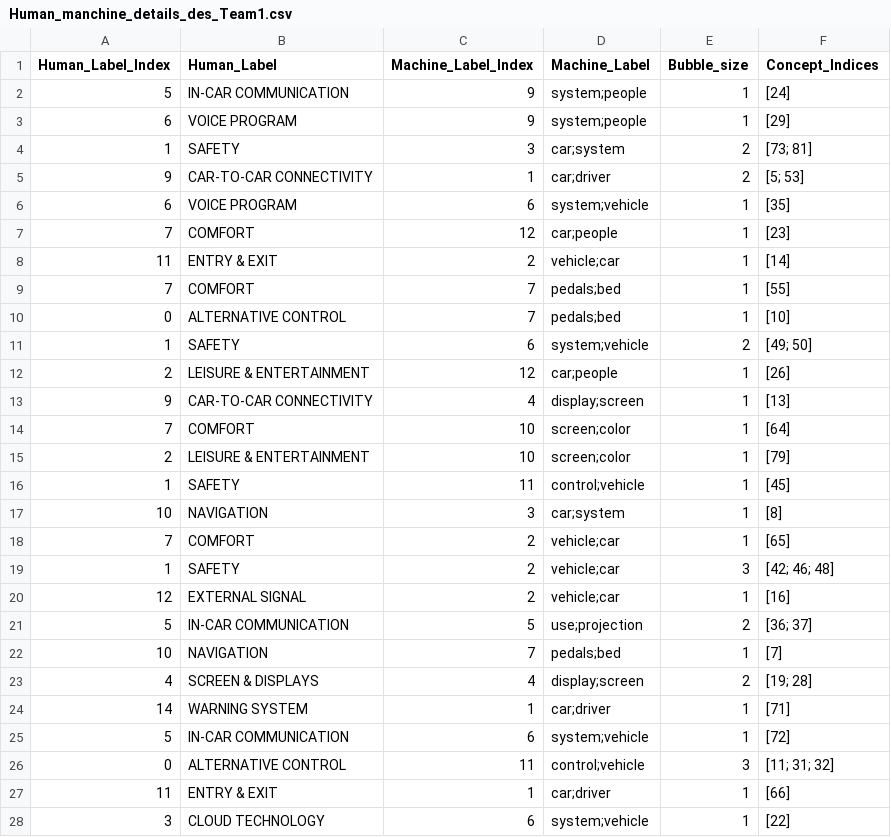
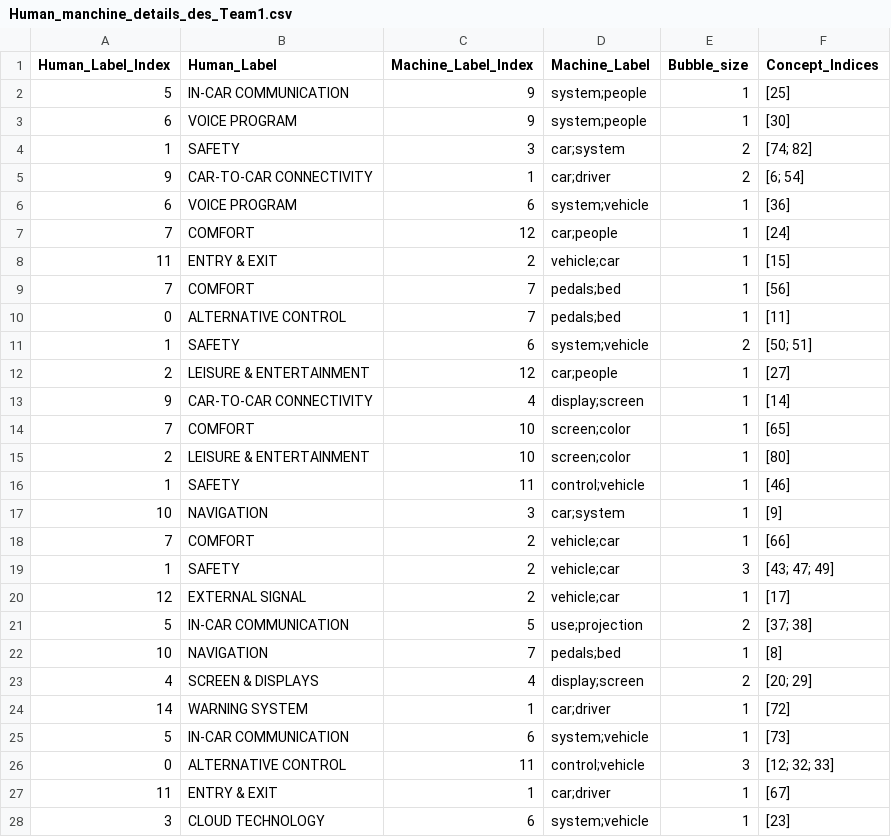
Before and after one commit to kerrywang/ME292C.github.io, a CSV file: static/graph_data/Human_manchine_details_des_Team1.csv, drawn as a sheet; only a part is shown; the diff covers the shown part only.

```diff
--- a/static/graph_data/Human_manchine_details_des_Team1.csv
+++ b/static/graph_data/Human_manchine_details_des_Team1.csv
@@ -1,28 +1,28 @@
 Human_Label_Index,Human_Label,Machine_Label_Index,Machine_Label,Bubble_size,Concept_Indices
-5,IN-CAR COMMUNICATION,9,system;people,1,[24]
-6,VOICE PROGRAM,9,system;people,1,[29]
-1,SAFETY,3,car;system,2,[73; 81]
-9,CAR-TO-CAR CONNECTIVITY,1,car;driver,2,[5; 53]
-6,VOICE PROGRAM,6,system;vehicle,1,[35]
-7,COMFORT,12,car;people,1,[23]
-11,ENTRY & EXIT,2,vehicle;car,1,[14]
-7,COMFORT,7,pedals;bed,1,[55]
-0,ALTERNATIVE CONTROL,7,pedals;bed,1,[10]
-1,SAFETY,6,system;vehicle,2,[49; 50]
-2,LEISURE & ENTERTAINMENT,12,car;people,1,[26]
-9,CAR-TO-CAR CONNECTIVITY,4,display;screen,1,[13]
-7,COMFORT,10,screen;color,1,[64]
-2,LEISURE & ENTERTAINMENT,10,screen;color,1,[79]
-1,SAFETY,11,control;vehicle,1,[45]
-10,NAVIGATION,3,car;system,1,[8]
-7,COMFORT,2,vehicle;car,1,[65]
-1,SAFETY,2,vehicle;car,3,[42; 46; 48]
-12,EXTERNAL SIGNAL,2,vehicle;car,1,[16]
-5,IN-CAR COMMUNICATION,5,use;projection,2,[36; 37]
-10,NAVIGATION,7,pedals;bed,1,[7]
-4,SCREEN & DISPLAYS,4,display;screen,2,[19; 28]
-14,WARNING SYSTEM,1,car;driver,1,[71]
-5,IN-CAR COMMUNICATION,6,system;vehicle,1,[72]
-0,ALTERNATIVE CONTROL,11,control;vehicle,3,[11; 31; 32]
-11,ENTRY & EXIT,1,car;driver,1,[66]
-3,CLOUD TECHNOLOGY,6,system;vehicle,1,[22]
+5,IN-CAR COMMUNICATION,9,system;people,1,[25]
+6,VOICE PROGRAM,9,system;people,1,[30]
+1,SAFETY,3,car;system,2,[74; 82]
+9,CAR-TO-CAR CONNECTIVITY,1,car;driver,2,[6; 54]
+6,VOICE PROGRAM,6,system;vehicle,1,[36]
+7,COMFORT,12,car;people,1,[24]
+11,ENTRY & EXIT,2,vehicle;car,1,[15]
+7,COMFORT,7,pedals;bed,1,[56]
+0,ALTERNATIVE CONTROL,7,pedals;bed,1,[11]
+1,SAFETY,6,system;vehicle,2,[50; 51]
+2,LEISURE & ENTERTAINMENT,12,car;people,1,[27]
+9,CAR-TO-CAR CONNECTIVITY,4,display;screen,1,[14]
+7,COMFORT,10,screen;color,1,[65]
+2,LEISURE & ENTERTAINMENT,10,screen;color,1,[80]
+1,SAFETY,11,control;vehicle,1,[46]
+10,NAVIGATION,3,car;system,1,[9]
+7,COMFORT,2,vehicle;car,1,[66]
+1,SAFETY,2,vehicle;car,3,[43; 47; 49]
+12,EXTERNAL SIGNAL,2,vehicle;car,1,[17]
+5,IN-CAR COMMUNICATION,5,use;projection,2,[37; 38]
+10,NAVIGATION,7,pedals;bed,1,[8]
+4,SCREEN & DISPLAYS,4,display;screen,2,[20; 29]
+14,WARNING SYSTEM,1,car;driver,1,[72]
+5,IN-CAR COMMUNICATION,6,system;vehicle,1,[73]
+0,ALTERNATIVE CONTROL,11,control;vehicle,3,[12; 32; 33]
+11,ENTRY & EXIT,1,car;driver,1,[67]
+3,CLOUD TECHNOLOGY,6,system;vehicle,1,[23]
```
Also changed, not shown: 27 edited cells elsewhere in this file, 2 other files.
